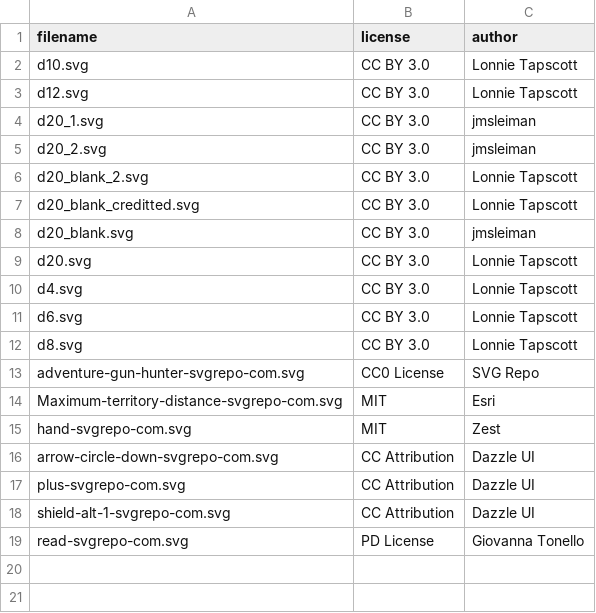
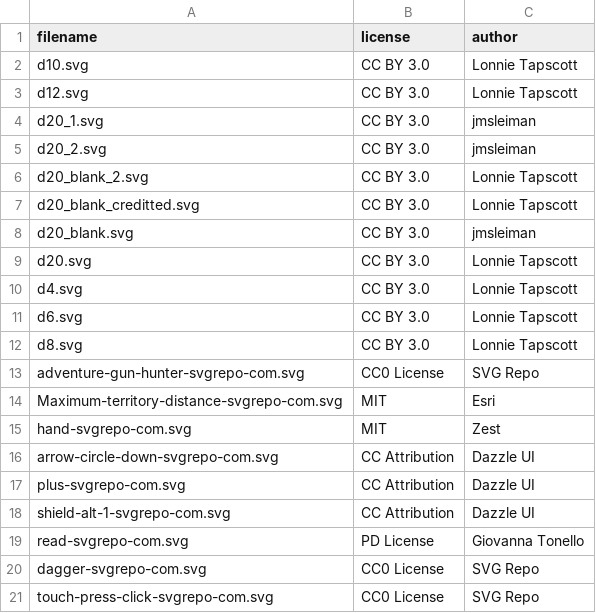
Before and after one commit to jmsleiman/5e-character-journal, a CSV file: icons/licenses.csv, drawn as a sheet; the diff names each change by its address in the sheet, - before the commit and + after, or states it on an @@ line.

Commit message:
added in a dagger card

```diff
--- a/icons/licenses.csv
+++ b/icons/licenses.csv
+row 20: dagger-svgrepo-com.svg | CC0 License | SVG Repo
+row 21: touch-press-click-svgrepo-com.svg | CC0 License | SVG Repo
```
Also changed, not shown: 4 other files.
